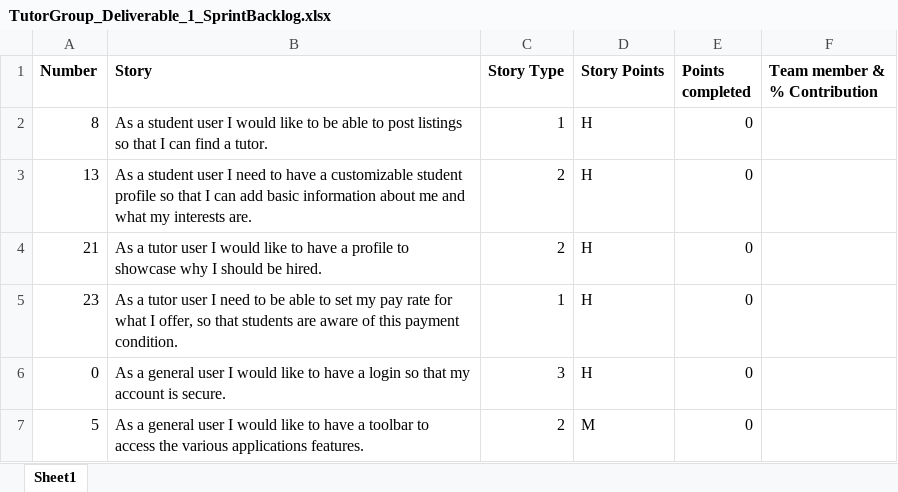
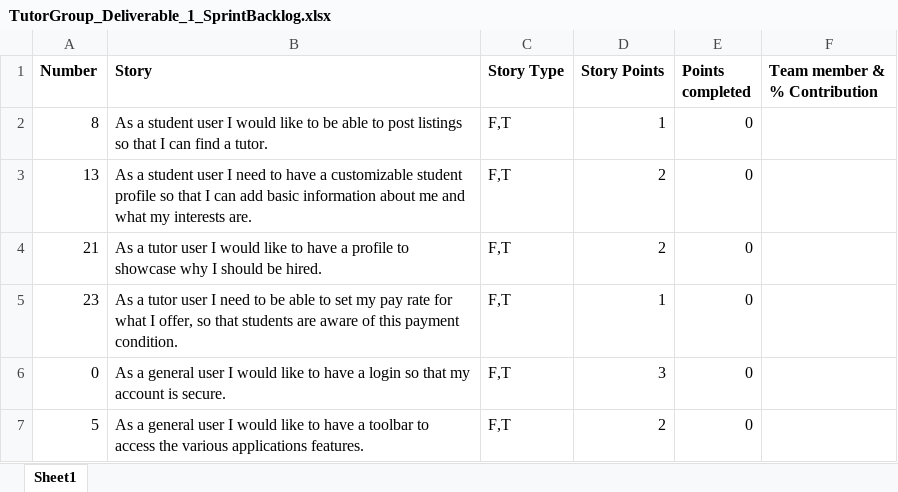
Before and after one commit to hannahyelle/Tutor-Software-Engineering, an Excel workbook: TutorGroup_Deliverable_1_SprintBacklog.xlsx, sheet Sheet1, drawn as a sheet; values as stored, in another font and other column widths than the file's, no borders; the diff names each change by its address in the sheet, - before the commit and + after, or states it on an @@ line.

Commit message:
pesudocode and sprint backlog type corrected

```diff
--- a/TutorGroup_Deliverable_1_SprintBacklog.xlsx (sheet Sheet1)
+++ b/TutorGroup_Deliverable_1_SprintBacklog.xlsx (sheet Sheet1)
-C2 (Story Type): 1
+C2 (Story Type): F,T
-D2 (Story Points): H
+D2 (Story Points): 1
-C3:C4 (Story Type): 2
+C3:C4 (Story Type): F,T
-D3:D4 (Story Points): H
+D3:D4 (Story Points): 2
-C5 (Story Type): 1
+C5 (Story Type): F,T
-D5 (Story Points): H
+D5 (Story Points): 1
-C6 (Story Type): 3
+C6 (Story Type): F,T
-D6 (Story Points): H
+D6 (Story Points): 3
-C7 (Story Type): 2
+C7 (Story Type): F,T
-D7 (Story Points): M
+D7 (Story Points): 2
```
